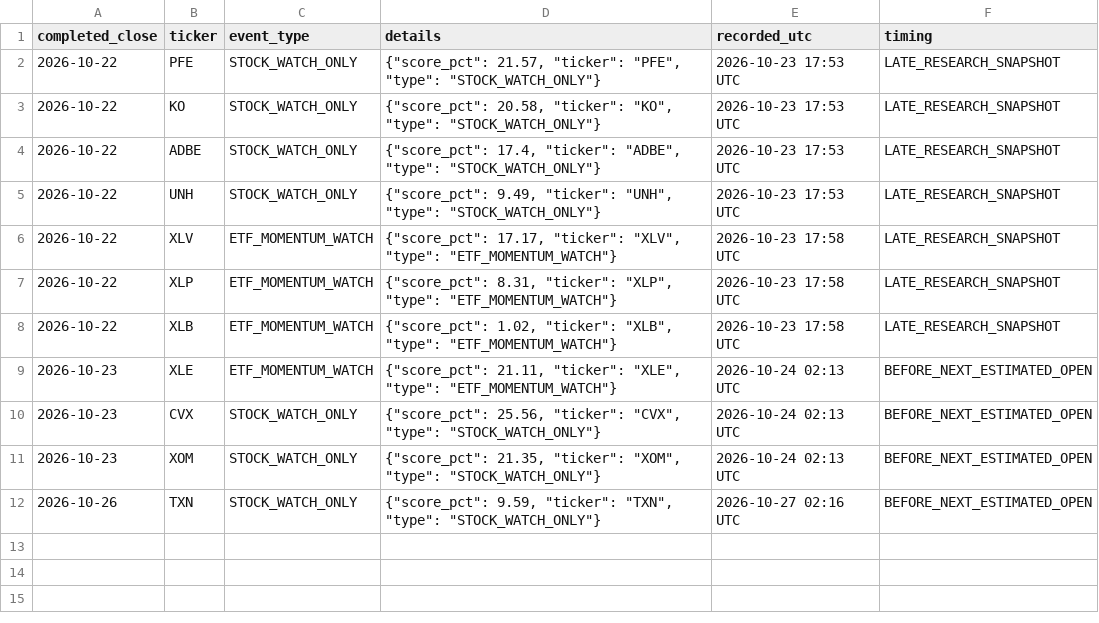
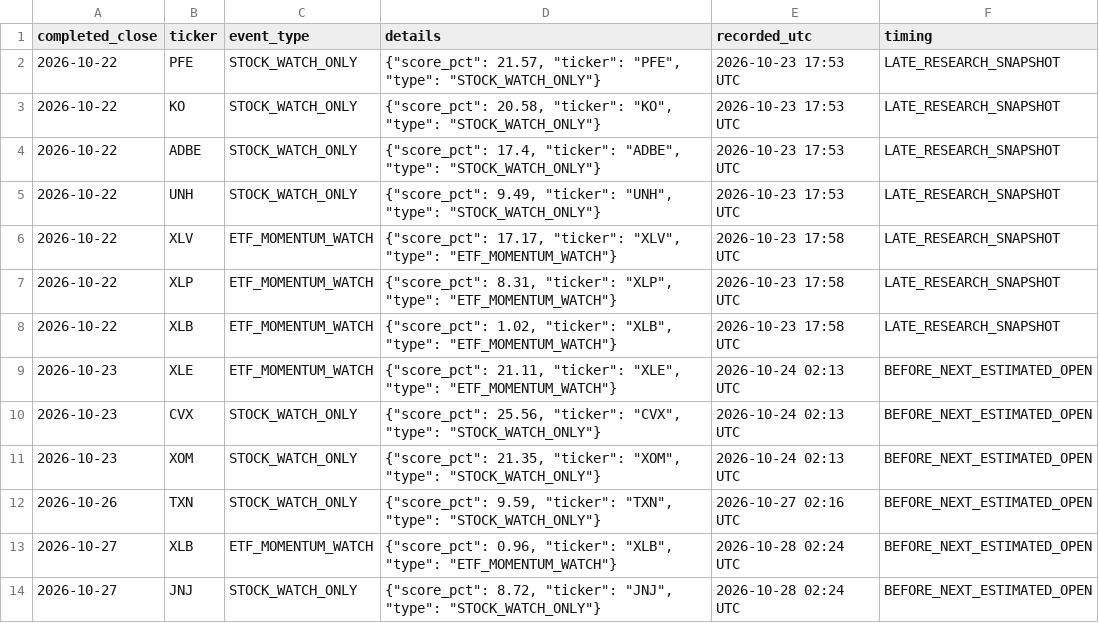
Before and after one commit to aaronleeweien/signaldesk-research, a CSV file: research/daily_events.csv, drawn as a sheet; the diff names each change by its address in the sheet, - before the commit and + after, or states it on an @@ line.

```diff
--- a/research/daily_events.csv
+++ b/research/daily_events.csv
+row 13: 2026-10-27 | XLB | ETF_MOMENTUM_WATCH | {"score_pct": 0.96, "ticker": "XLB", "type": "ETF_MOMENTUM_WATCH"} | 2026-10-28 02:24 UTC | BEFORE_NEXT_ESTIMATED_OPEN
+row 14: 2026-10-27 | JNJ | STOCK_WATCH_ONLY | {"score_pct": 8.72, "ticker": "JNJ", "type": "STOCK_WATCH_ONLY"} | 2026-10-28 02:24 UTC | BEFORE_NEXT_ESTIMATED_OPEN
```
Also changed, not shown: research/factor_paper.csv, research/paper_signals.csv, 29 other files.
